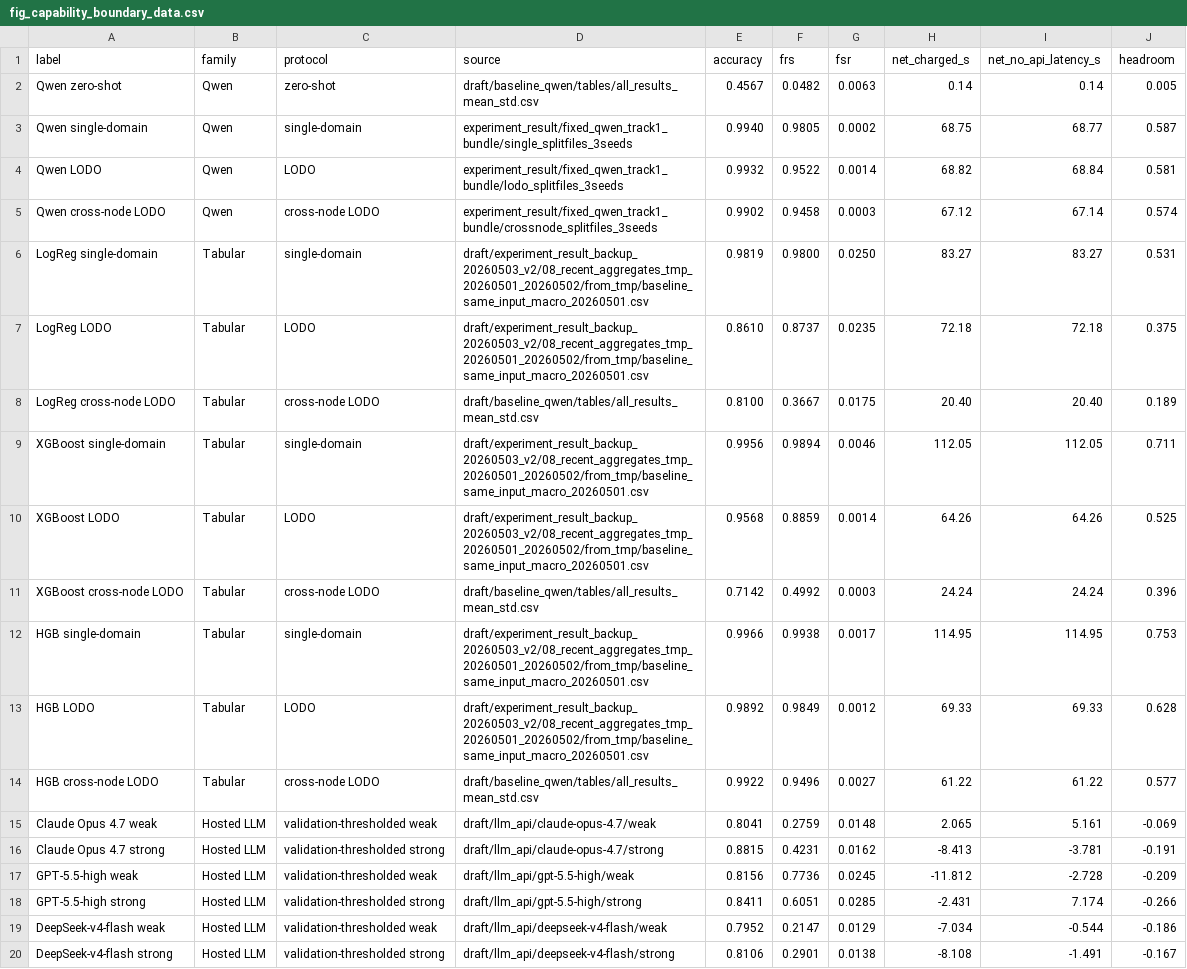
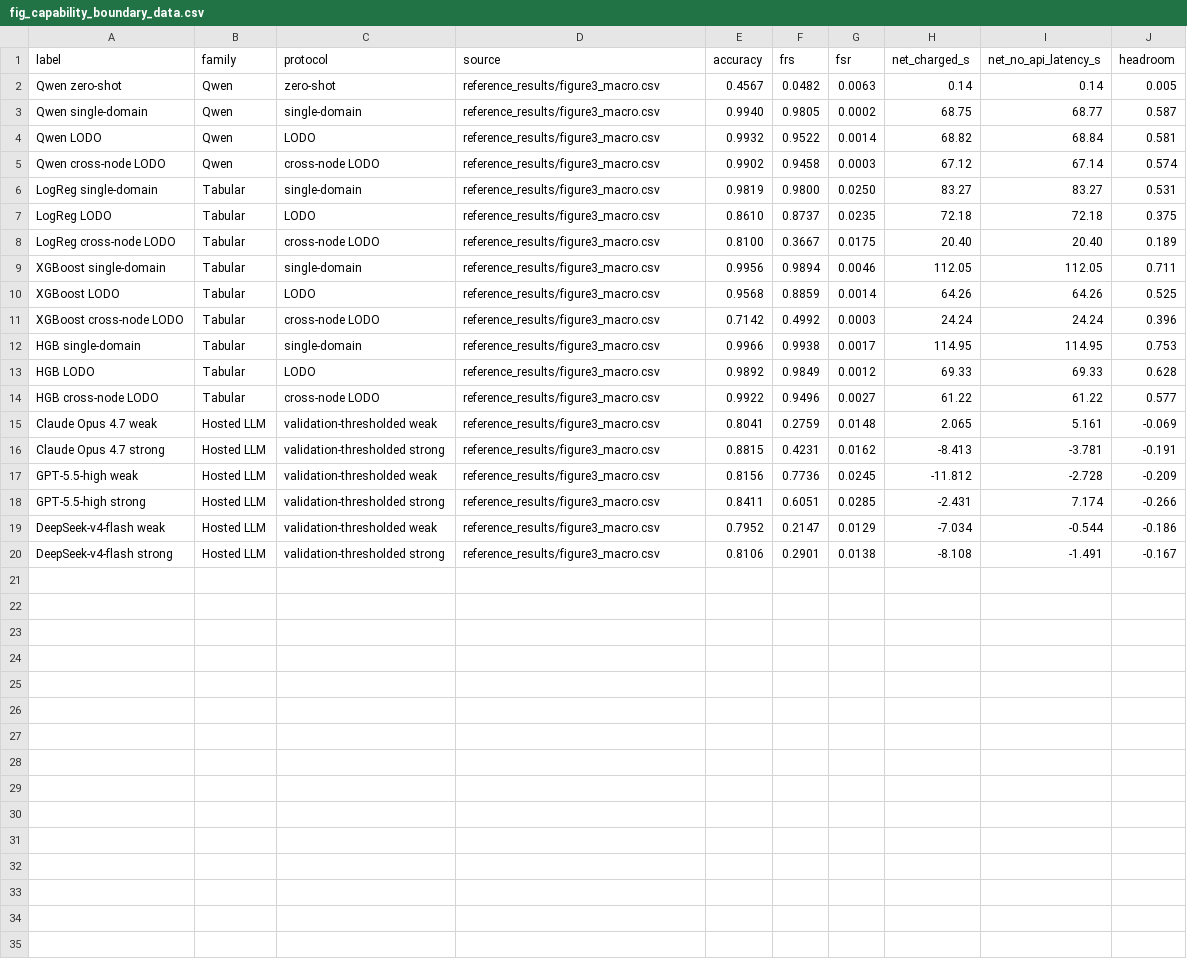
Before and after one commit to leisihang/TraceTriage, a CSV file: figures/fig_capability_boundary_data.csv, drawn as a sheet.

```diff
--- a/figures/fig_capability_boundary_data.csv
+++ b/figures/fig_capability_boundary_data.csv
@@ -1,20 +1,20 @@
 label,family,protocol,source,accuracy,frs,fsr,net_charged_s,net_no_api_latency_s,headroom
-Qwen zero-shot,Qwen,zero-shot,draft/baseline_qwen/tables/all_results_mean_std.csv,0.4567,0.0482,0.0063,0.14,0.14,0.005
-Qwen single-domain,Qwen,single-domain,experiment_result/fixed_qwen_track1_bundle/single_splitfiles_3seeds,0.9940,0.9805,0.0002,68.75,68.77,0.587
-Qwen LODO,Qwen,LODO,experiment_result/fixed_qwen_track1_bundle/lodo_splitfiles_3seeds,0.9932,0.9522,0.0014,68.82,68.84,0.581
-Qwen cross-node LODO,Qwen,cross-node LODO,experiment_result/fixed_qwen_track1_bundle/crossnode_splitfiles_3seeds,0.9902,0.9458,0.0003,67.12,67.14,0.574
-LogReg single-domain,Tabular,single-domain,draft/experiment_result_backup_20260503_v2/08_recent_aggregates_tmp_20260501_20260502/from_tmp/baseline_same_input_macro_20260501.csv,0.9819,0.9800,0.0250,83.27,83.27,0.531
-LogReg LODO,Tabular,LODO,draft/experiment_result_backup_20260503_v2/08_recent_aggregates_tmp_20260501_20260502/from_tmp/baseline_same_input_macro_20260501.csv,0.8610,0.8737,0.0235,72.18,72.18,0.375
-LogReg cross-node LODO,Tabular,cross-node LODO,draft/baseline_qwen/tables/all_results_mean_std.csv,0.8100,0.3667,0.0175,20.40,20.40,0.189
-XGBoost single-domain,Tabular,single-domain,draft/experiment_result_backup_20260503_v2/08_recent_aggregates_tmp_20260501_20260502/from_tmp/baseline_same_input_macro_20260501.csv,0.9956,0.9894,0.0046,112.05,112.05,0.711
-XGBoost LODO,Tabular,LODO,draft/experiment_result_backup_20260503_v2/08_recent_aggregates_tmp_20260501_20260502/from_tmp/baseline_same_input_macro_20260501.csv,0.9568,0.8859,0.0014,64.26,64.26,0.525
-XGBoost cross-node LODO,Tabular,cross-node LODO,draft/baseline_qwen/tables/all_results_mean_std.csv,0.7142,0.4992,0.0003,24.24,24.24,0.396
-HGB single-domain,Tabular,single-domain,draft/experiment_result_backup_20260503_v2/08_recent_aggregates_tmp_20260501_20260502/from_tmp/baseline_same_input_macro_20260501.csv,0.9966,0.9938,0.0017,114.95,114.95,0.753
-HGB LODO,Tabular,LODO,draft/experiment_result_backup_20260503_v2/08_recent_aggregates_tmp_20260501_20260502/from_tmp/baseline_same_input_macro_20260501.csv,0.9892,0.9849,0.0012,69.33,69.33,0.628
-HGB cross-node LODO,Tabular,cross-node LODO,draft/baseline_qwen/tables/all_results_mean_std.csv,0.9922,0.9496,0.0027,61.22,61.22,0.577
-Claude Opus 4.7 weak,Hosted LLM,validation-thresholded weak,draft/llm_api/claude-opus-4.7/weak,0.8041,0.2759,0.0148,2.065,5.161,-0.069
-Claude Opus 4.7 strong,Hosted LLM,validation-thresholded strong,draft/llm_api/claude-opus-4.7/strong,0.8815,0.4231,0.0162,-8.413,-3.781,-0.191
-GPT-5.5-high weak,Hosted LLM,validation-thresholded weak,draft/llm_api/gpt-5.5-high/weak,0.8156,0.7736,0.0245,-11.812,-2.728,-0.209
-GPT-5.5-high strong,Hosted LLM,validation-thresholded strong,draft/llm_api/gpt-5.5-high/strong,0.8411,0.6051,0.0285,-2.431,7.174,-0.266
-DeepSeek-v4-flash weak,Hosted LLM,validation-thresholded weak,draft/llm_api/deepseek-v4-flash/weak,0.7952,0.2147,0.0129,-7.034,-0.544,-0.186
-DeepSeek-v4-flash strong,Hosted LLM,validation-thresholded strong,draft/llm_api/deepseek-v4-flash/strong,0.8106,0.2901,0.0138,-8.108,-1.491,-0.167
+Qwen zero-shot,Qwen,zero-shot,reference_results/figure3_macro.csv,0.4567,0.0482,0.0063,0.14,0.14,0.005
+Qwen single-domain,Qwen,single-domain,reference_results/figure3_macro.csv,0.9940,0.9805,0.0002,68.75,68.77,0.587
+Qwen LODO,Qwen,LODO,reference_results/figure3_macro.csv,0.9932,0.9522,0.0014,68.82,68.84,0.581
+Qwen cross-node LODO,Qwen,cross-node LODO,reference_results/figure3_macro.csv,0.9902,0.9458,0.0003,67.12,67.14,0.574
+LogReg single-domain,Tabular,single-domain,reference_results/figure3_macro.csv,0.9819,0.9800,0.0250,83.27,83.27,0.531
+LogReg LODO,Tabular,LODO,reference_results/figure3_macro.csv,0.8610,0.8737,0.0235,72.18,72.18,0.375
+LogReg cross-node LODO,Tabular,cross-node LODO,reference_results/figure3_macro.csv,0.8100,0.3667,0.0175,20.40,20.40,0.189
+XGBoost single-domain,Tabular,single-domain,reference_results/figure3_macro.csv,0.9956,0.9894,0.0046,112.05,112.05,0.711
+XGBoost LODO,Tabular,LODO,reference_results/figure3_macro.csv,0.9568,0.8859,0.0014,64.26,64.26,0.525
+XGBoost cross-node LODO,Tabular,cross-node LODO,reference_results/figure3_macro.csv,0.7142,0.4992,0.0003,24.24,24.24,0.396
+HGB single-domain,Tabular,single-domain,reference_results/figure3_macro.csv,0.9966,0.9938,0.0017,114.95,114.95,0.753
+HGB LODO,Tabular,LODO,reference_results/figure3_macro.csv,0.9892,0.9849,0.0012,69.33,69.33,0.628
+HGB cross-node LODO,Tabular,cross-node LODO,reference_results/figure3_macro.csv,0.9922,0.9496,0.0027,61.22,61.22,0.577
+Claude Opus 4.7 weak,Hosted LLM,validation-thresholded weak,reference_results/figure3_macro.csv,0.8041,0.2759,0.0148,2.065,5.161,-0.069
+Claude Opus 4.7 strong,Hosted LLM,validation-thresholded strong,reference_results/figure3_macro.csv,0.8815,0.4231,0.0162,-8.413,-3.781,-0.191
+GPT-5.5-high weak,Hosted LLM,validation-thresholded weak,reference_results/figure3_macro.csv,0.8156,0.7736,0.0245,-11.812,-2.728,-0.209
+GPT-5.5-high strong,Hosted LLM,validation-thresholded strong,reference_results/figure3_macro.csv,0.8411,0.6051,0.0285,-2.431,7.174,-0.266
+DeepSeek-v4-flash weak,Hosted LLM,validation-thresholded weak,reference_results/figure3_macro.csv,0.7952,0.2147,0.0129,-7.034,-0.544,-0.186
+DeepSeek-v4-flash strong,Hosted LLM,validation-thresholded strong,reference_results/figure3_macro.csv,0.8106,0.2901,0.0138,-8.108,-1.491,-0.167
```
Also changed, not shown: 19 other files.
